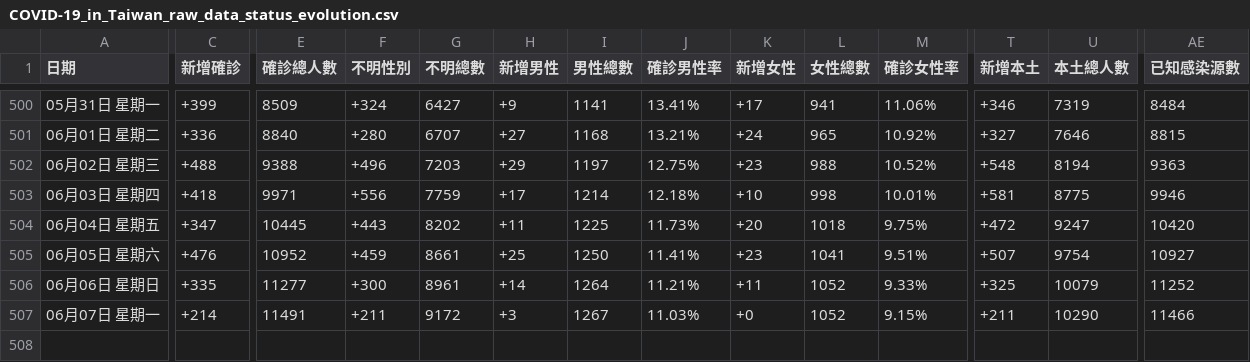
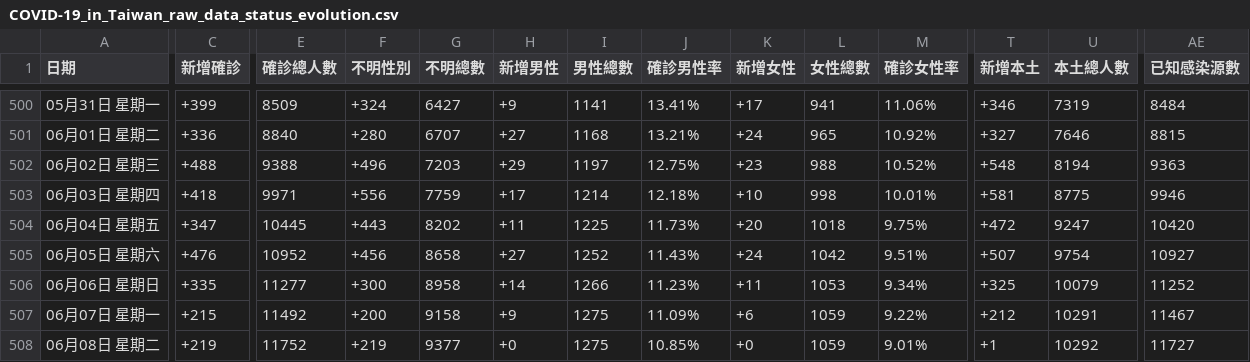
Before and after one commit to Linc-tw/COVID_breakdown, a CSV file: raw_data/COVID-19_in_Taiwan_raw_data_status_evolution.csv, drawn as a sheet; only a part is shown, gaps mark what is left out; rows hold the shown columns only; the diff covers the shown part only; the diff names each change by its address in the sheet, - before the commit and + after, or states it on an @@ line.

Commit message:
Automatic data update

```diff
--- a/raw_data/COVID-19_in_Taiwan_raw_data_status_evolution.csv
+++ b/raw_data/COVID-19_in_Taiwan_raw_data_status_evolution.csv
-F505 (不明性別): +459
+F505 (不明性別): +456
-G505 (不明總數): 8661
+G505 (不明總數): 8658
-H505 (新增男性): +25
+H505 (新增男性): +27
-I505 (男性總數): 1250
+I505 (男性總數): 1252
-J505 (確診男性率): 11.41%
+J505 (確診男性率): 11.43%
-K505 (新增女性): +23
+K505 (新增女性): +24
-L505 (女性總數): 1041
+L505 (女性總數): 1042
-G506 (不明總數): 8961
+G506 (不明總數): 8958
-I506 (男性總數): 1264
+I506 (男性總數): 1266
-J506 (確診男性率): 11.21%
+J506 (確診男性率): 11.23%
-L506 (女性總數): 1052
+L506 (女性總數): 1053
-M506 (確診女性率): 9.33%
+M506 (確診女性率): 9.34%
-C507 (新增確診): +214
+C507 (新增確診): +215
-E507 (確診總人數): 11491
+E507 (確診總人數): 11492
-F507 (不明性別): +211
+F507 (不明性別): +200
-G507 (不明總數): 9172
+G507 (不明總數): 9158
-H507 (新增男性): +3
+H507 (新增男性): +9
-I507 (男性總數): 1267
+I507 (男性總數): 1275
-J507 (確診男性率): 11.03%
+J507 (確診男性率): 11.09%
-K507 (新增女性): +0
+K507 (新增女性): +6
-L507 (女性總數): 1052
+L507 (女性總數): 1059
-M507 (確診女性率): 9.15%
+M507 (確診女性率): 9.22%
-T507 (新增本土): +211
+T507 (新增本土): +212
-U507 (本土總人數): 10290
+U507 (本土總人數): 10291
-AE507 (已知感染源數): 11466
+AE507 (已知感染源數): 11467
+row 508: 06月08日 星期二 | +219 | 11752 | +219 | 9377 | +0 | 1275 | 10.85% | +0 | 1059 | 9.01% | +1 | 10292 | 11727
```
Also changed, not shown: 7 edited cells elsewhere in this file, 2 other files.
